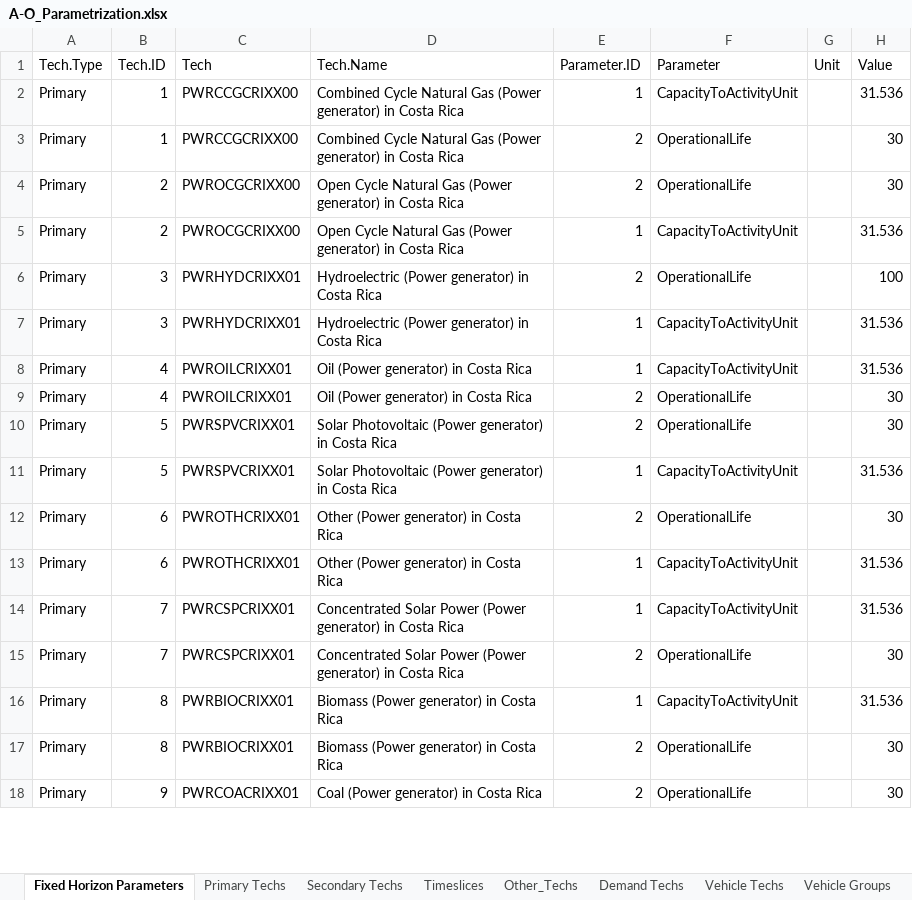
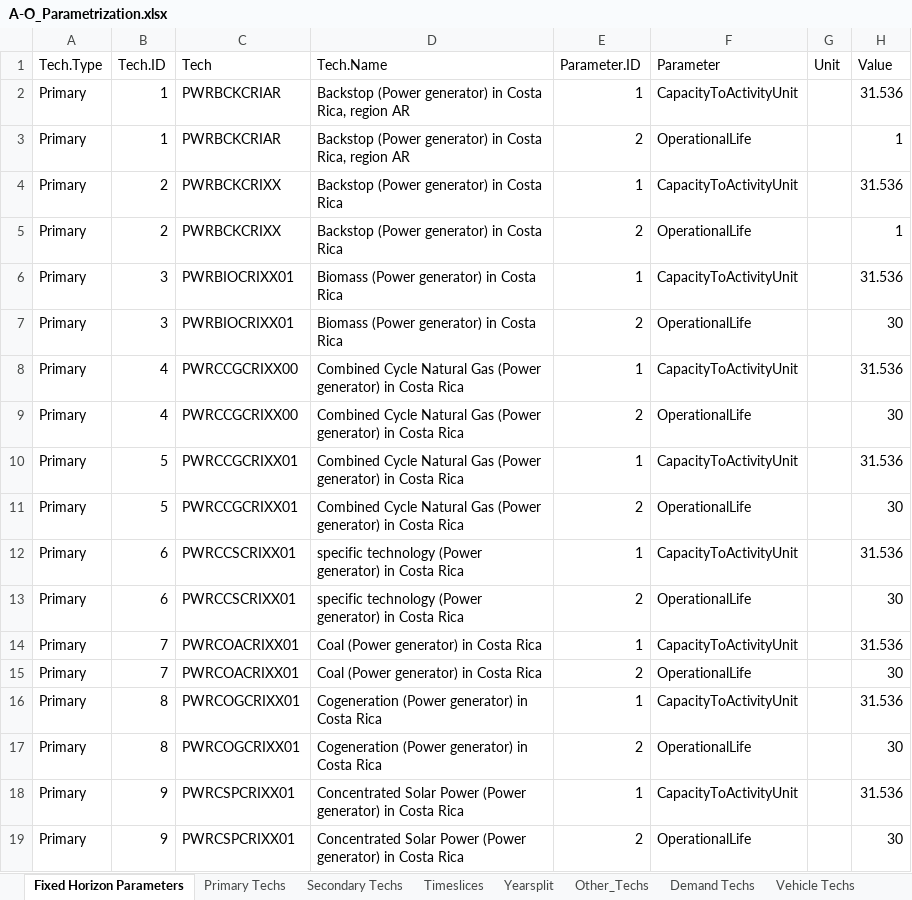
Before and after one commit to clg-admin/relac_tx, an Excel workbook: t1_confection/A1_Outputs/A-O_Parametrization.xlsx, sheet Fixed Horizon Parameters, drawn as a sheet; only a part is shown; values as stored, in another font and other column widths than the file's, no borders; removed rows and columns are numbered as before the commit, all else as after; the diff covers the shown part only; the diff names each change by its address in the sheet, - before the commit and + after, or states it on an @@ line.

```diff
--- a/t1_confection/A1_Outputs/A-O_Parametrization.xlsx (sheet Fixed Horizon Parameters)
+++ b/t1_confection/A1_Outputs/A-O_Parametrization.xlsx (sheet Fixed Horizon Parameters)
+sheet tab: Yearsplit
-C2:C3 (Tech): PWRCCGCRIXX00
+C2:C3 (Tech): PWRBCKCRIAR
-D2:D3 (Tech.Name): Combined Cycle Natural Gas (Power generator) in Costa Rica
+D2:D3 (Tech.Name): Backstop (Power generator) in Costa Rica, region AR
-H3 (Value): 30
+H3 (Value): 1
-row 4: Primary | 2 | PWROCGCRIXX00 | Open Cycle Natural Gas (Power generator) in Costa Rica | 2 | OperationalLife |  | 30
-C4 (Tech): PWROCGCRIXX00
+C4 (Tech): PWRBCKCRIXX
-D4 (Tech.Name): Open Cycle Natural Gas (Power generator)…
+D4 (Tech.Name): Backstop (Power generator)…
-B5 (Tech.ID): 3
+B5 (Tech.ID): 2
-C5 (Tech): PWRHYDCRIXX01
+C5 (Tech): PWRBCKCRIXX
-D5 (Tech.Name): Hydroelectric (Power generator) in Costa Rica
+D5 (Tech.Name): Backstop (Power generator) in Costa Rica
-H5 (Value): 100
+H5 (Value): 1
-C6 (Tech): PWRHYDCRIXX01
+C6 (Tech): PWRBIOCRIXX01
-D6 (Tech.Name): Hydroelectric (Power generator) in Costa Rica
+D6 (Tech.Name): Biomass (Power generator) in Costa Rica
+row 7: Primary | 3 | PWRBIOCRIXX01 | Biomass (Power generator) in Costa Rica | 2 | OperationalLife |  | 30
-C8:C9 (Tech): PWROILCRIXX01
+C8:C9 (Tech): PWRCCGCRIXX00
-D8:D9 (Tech.Name): Oil (Power generator)…
+D8:D9 (Tech.Name): Combined Cycle Natural Gas (Power generator)…
+row 10: Primary | 5 | PWRCCGCRIXX01 | Combined Cycle Natural Gas (Power generator) in Costa Rica | 1 | CapacityToActivityUnit |  | 31.536
-C11 (Tech): PWRSPVCRIXX01
+C11 (Tech): PWRCCGCRIXX01
-D11 (Tech.Name): Solar Photovoltaic (Power generator)…
+D11 (Tech.Name): Combined Cycle Natural Gas (Power generator)…
-B12 (Tech.ID): 5
+B12 (Tech.ID): 6
-C12 (Tech): PWRSPVCRIXX01
+C12 (Tech): PWRCCSCRIXX01
-D12 (Tech.Name): Solar Photovoltaic (Power generator)…
+D12 (Tech.Name): specific technology (Power generator)…
-C13 (Tech): PWROTHCRIXX01
+C13 (Tech): PWRCCSCRIXX01
-D13 (Tech.Name): Other (Power generator) in Costa Rica
+D13 (Tech.Name): specific technology (Power generator) in Costa Rica
-row 13: Primary | 6 | PWROTHCRIXX01 | Other (Power generator) in Costa Rica | 1 | CapacityToActivityUnit |  | 31.536
-C14:C15 (Tech): PWRCSPCRIXX01
+C14:C15 (Tech): PWRCOACRIXX01
-D14:D15 (Tech.Name): Concentrated Solar Power (Power generator)…
+D14:D15 (Tech.Name): Coal (Power generator)…
-C16:C17 (Tech): PWRBIOCRIXX01
+C16:C17 (Tech): PWRCOGCRIXX01
-D16:D17 (Tech.Name): Biomass (Power generator) in Costa Rica
+D16:D17 (Tech.Name): Cogeneration (Power generator) in Costa Rica
+row 18: Primary | 9 | PWRCSPCRIXX01 | Concentrated Solar Power (Power generator) in Costa Rica | 1 | CapacityToActivityUnit |  | 31.536
-C19 (Tech): PWRCOACRIXX01
+C19 (Tech): PWRCSPCRIXX01
-D19 (Tech.Name): Coal (Power generator)…
+D19 (Tech.Name): Concentrated Solar Power (Power generator)…
```
Also changed, not shown: 7 added rows, 4 removed rows and 53 edited cells elsewhere in this sheet, sheet Secondary Techs, sheet Primary Techs, sheet Timeslices, t1_confection/A1_Outputs/A-O_Demand.xlsx, t1_confection/A2_Extra_Inputs/A-Xtra_Emissions.xlsx, 4 other files.
